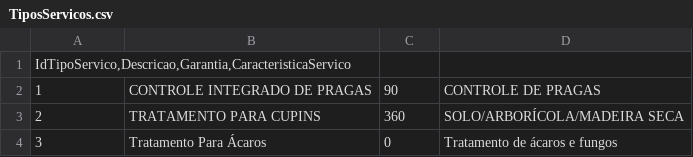
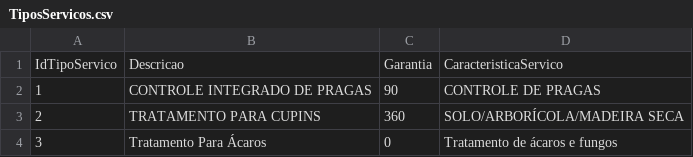
Before and after one commit to Eduipdados/ProjectMigration, a CSV file: landing/TiposServicos.csv, drawn as a sheet; only a part is shown; removed rows and columns are numbered as before the commit, all else as after; the diff names each change by its address in the sheet, - before the commit and + after, or states it on an @@ line.

Commit message:
Migração Tipo Servicos

```diff
--- a/landing/TiposServicos.csv
+++ b/landing/TiposServicos.csv
-row 1: IdTipoServico,Descricao,Garantia,CaracteristicaServico
+row 1: IdTipoServico | Descricao | Garantia | CaracteristicaServico
```
Also changed, not shown: 2 other files.
